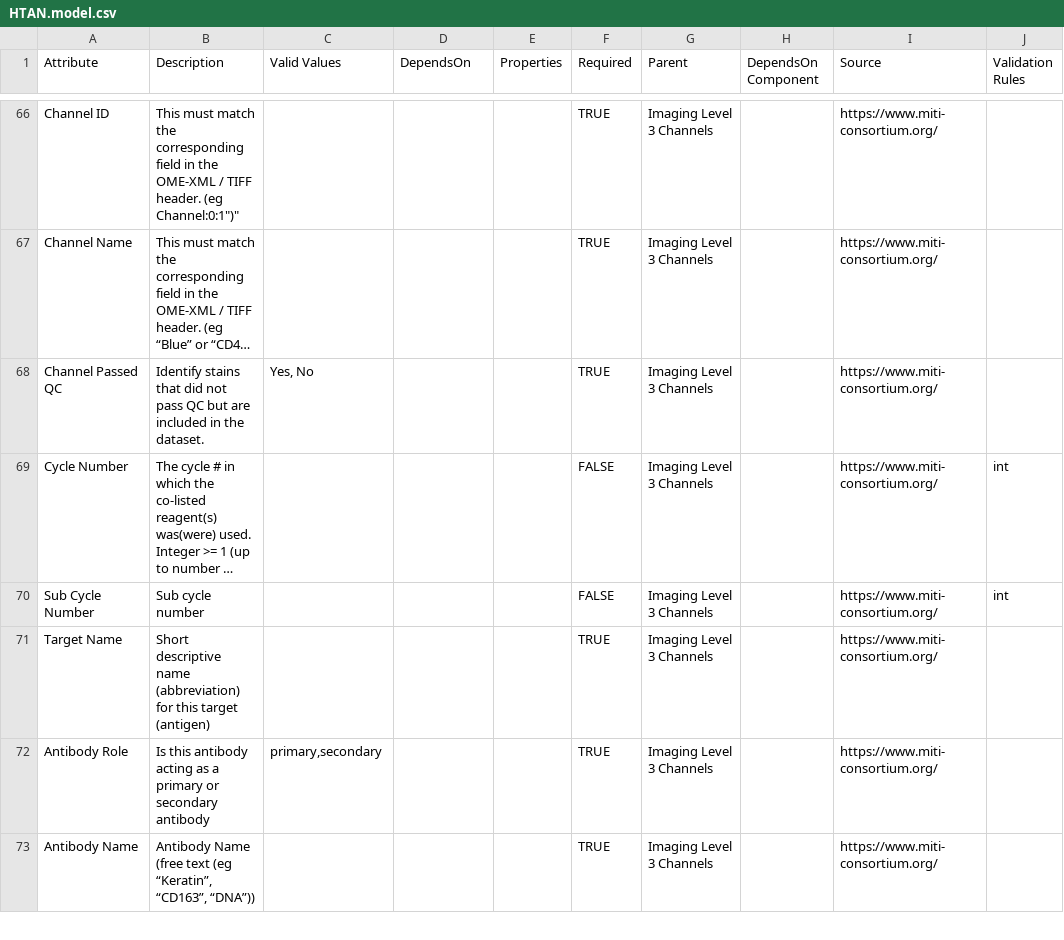
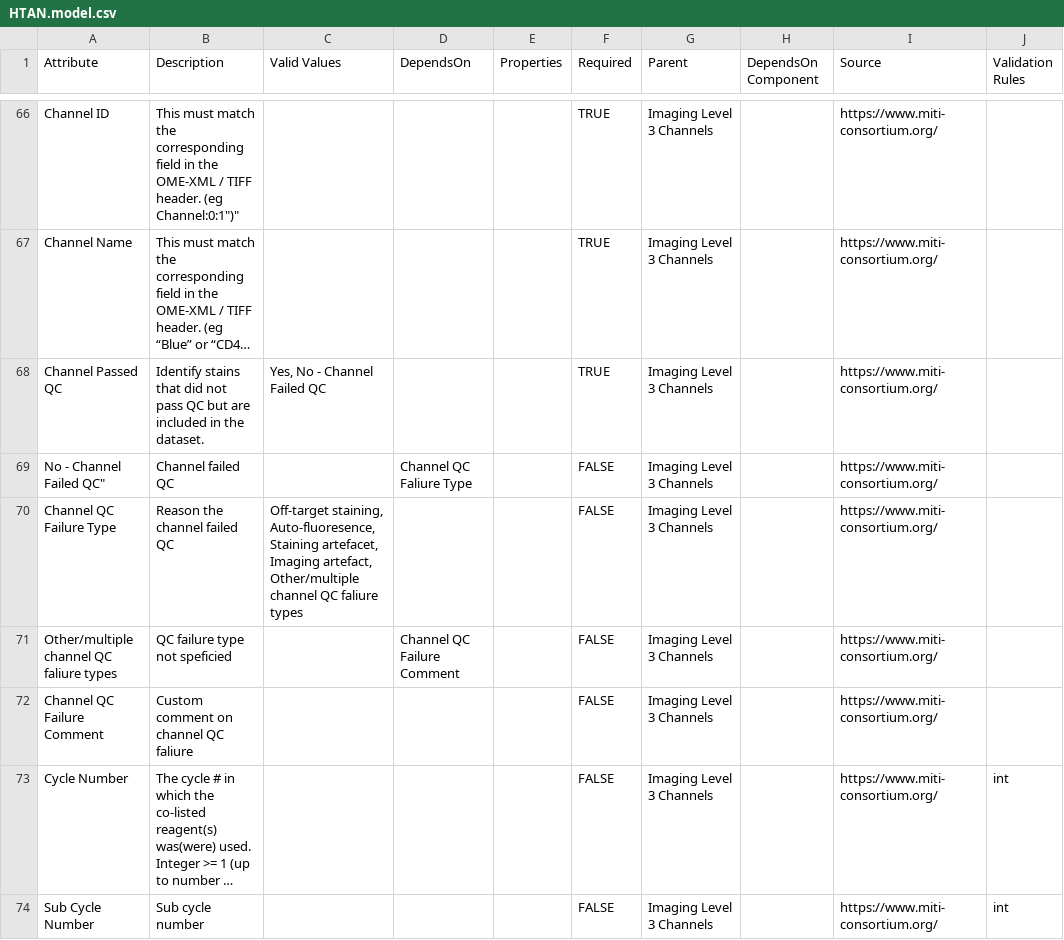
Before and after one commit to ncihtan/data-models, a CSV file: HTAN.model.csv, drawn as a sheet; only a part is shown, gaps mark what is left out; the shorter side is filled out with more unchanged rows; long unchanged cells end in …; the diff names each change by its address in the sheet, - before the commit and + after, or states it on an @@ line.

Commit message:
Setup L3 channel QC fail logic

```diff
--- a/HTAN.model.csv
+++ b/HTAN.model.csv
-C68 (Valid Values): Yes, No
+C68 (Valid Values): Yes, No - Channel Failed QC
+row 69: No - Channel Failed QC" | Channel failed QC |  | Channel QC Faliure Type |  | FALSE | Imaging Level 3 Channels |  | https://www.miti-consortium.org/
+row 70: Channel QC Failure Type | Reason the channel failed QC | Off-target staining, Auto-fluoresence, Staining artefacet, Imaging artefact, Other/multiple channel QC faliure types |  |  | FALSE | Imaging Level 3 Channels |  | https://www.miti-consortium.org/
+row 71: Other/multiple channel QC faliure types | QC failure type not speficied |  | Channel QC Failure Comment |  | FALSE | Imaging Level 3 Channels |  | https://www.miti-consortium.org/
+row 72: Channel QC Failure Comment | Custom comment on channel QC faliure |  |  |  | FALSE | Imaging Level 3 Channels |  | https://www.miti-consortium.org/
```
